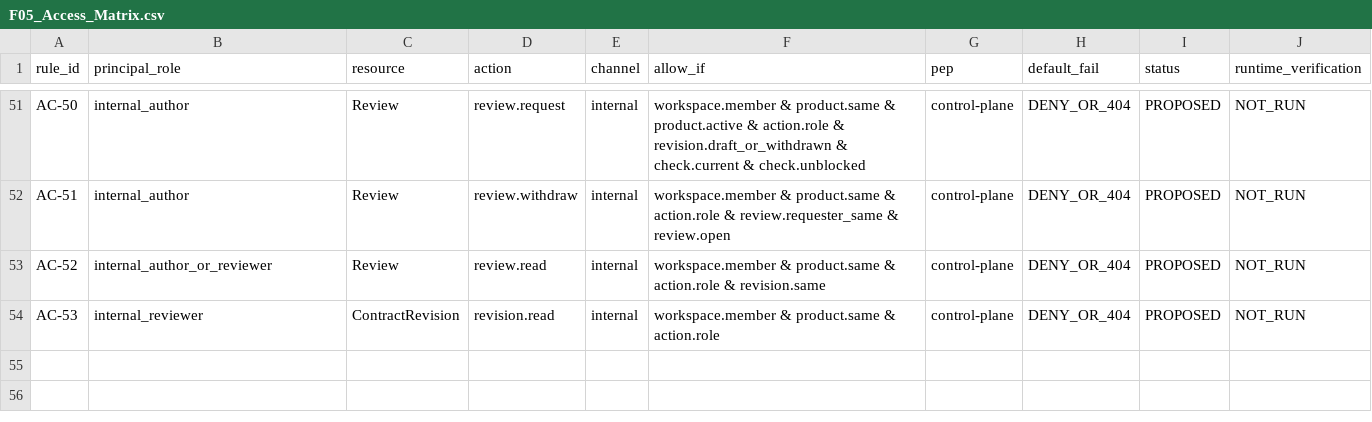
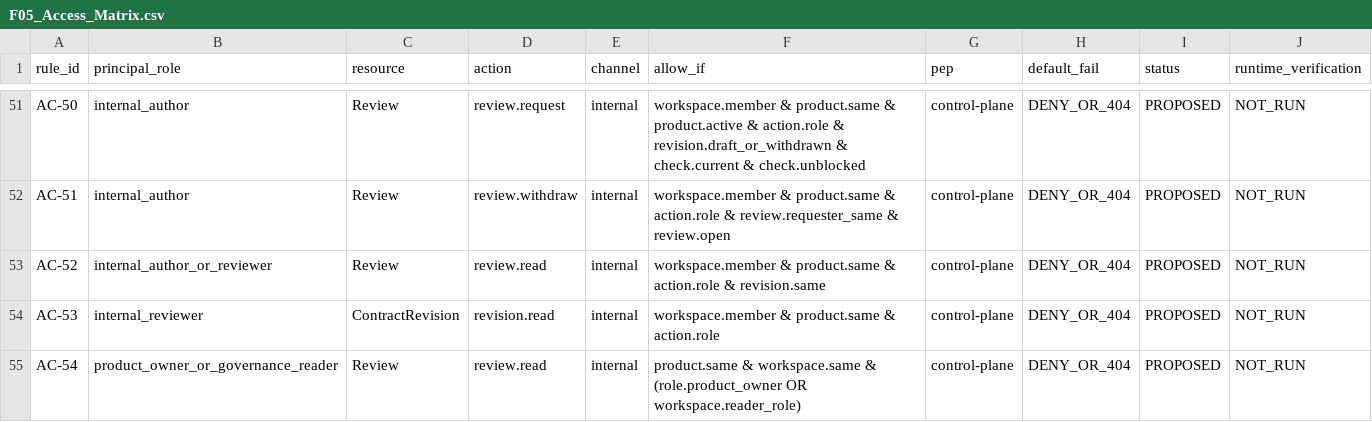
Before and after one commit to idp-xyz/idp-api-fabric, a CSV file: governance/policies/F05_Access_Matrix.csv, drawn as a sheet; only a part is shown, gaps mark what is left out; the diff names each change by its address in the sheet, - before the commit and + after, or states it on an @@ line.

```diff
--- a/governance/policies/F05_Access_Matrix.csv
+++ b/governance/policies/F05_Access_Matrix.csv
+row 55: AC-54 | product_owner_or_governance_reader | Review | review.read | internal | product.same & workspace.same & (role.product_owner OR workspace.reader_role) | control-plane | DENY_OR_404 | PROPOSED | NOT_RUN
```
Also changed, not shown: 12 other files.
